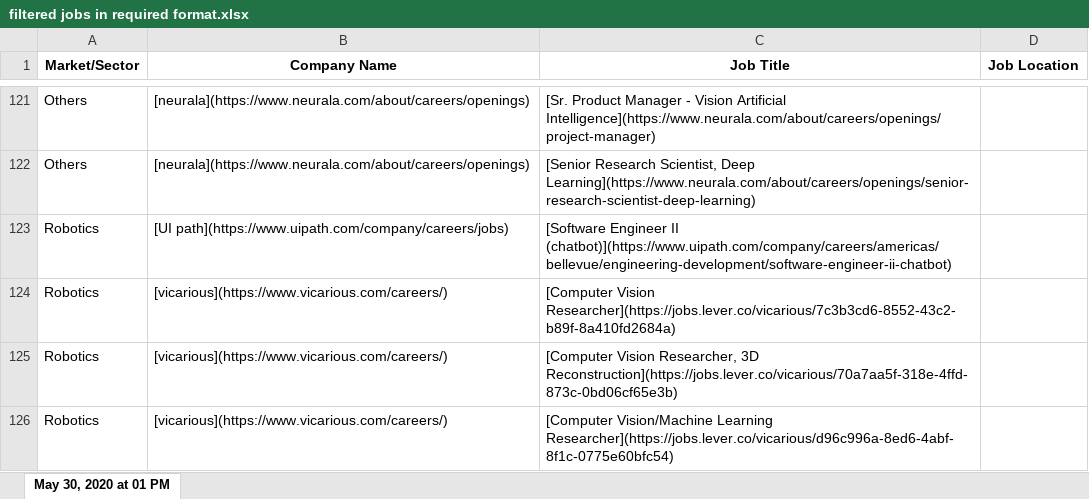
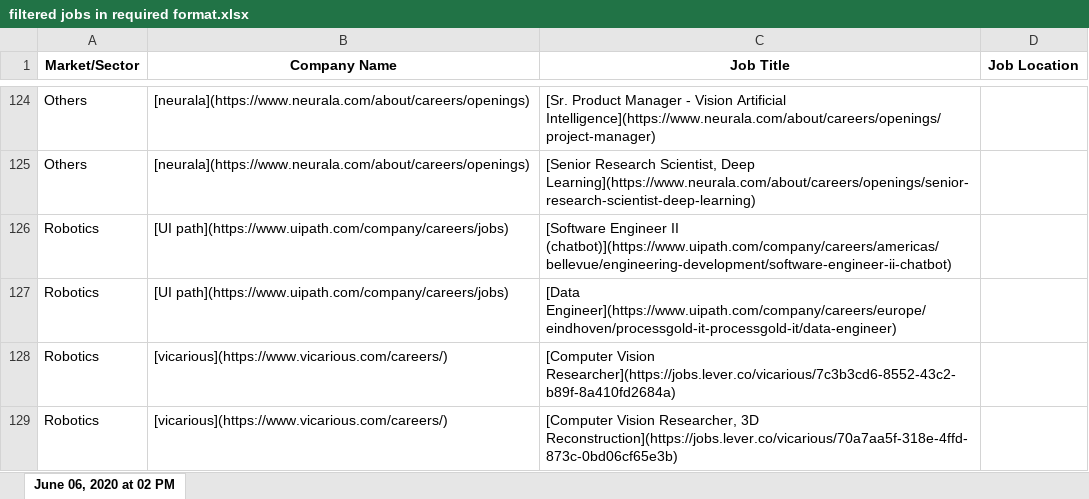
Before and after one commit to krs-github16/jobs-scraping-for-CLL, an Excel workbook: outputs/filtered jobs in required format.xlsx, sheet June 06, 2020 at 02 PM, drawn as a sheet; only a part is shown, gaps mark what is left out; the shorter side is filled out with more unchanged rows; values as stored, in another font and other column widths than the file's, no borders; the diff covers the shown part only; the diff names each change by its address in the sheet, - before the commit and + after, or states it on an @@ line.

```diff
--- a/outputs/filtered jobs in required format.xlsx (sheet June 06, 2020 at 02 PM)
+++ b/outputs/filtered jobs in required format.xlsx (sheet June 06, 2020 at 02 PM)
-sheet tab: May 30, 2020 at 01 PM
+sheet tab: June 06, 2020 at 02 PM
+row 127: Robotics | [UI path](https://www.uipath.com/company/careers/jobs) | [Data Engineer](https://www.uipath.com/company/careers/europe/eindhoven/processgold-it-processgold-it/data-engineer)
```
Also changed, not shown: 11 added rows, 8 removed rows, 6 moved rows and 2 edited cells elsewhere in this sheet, outputs/all jobs.xlsx, outputs/companies.xlsx, 10 other files.
